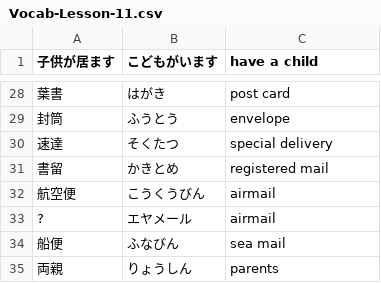
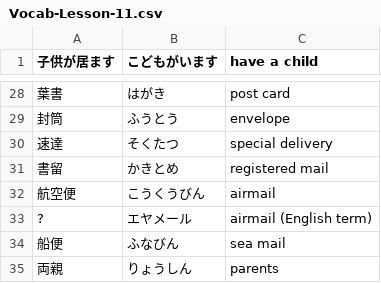
Before and after one commit to ishafayetul/learn-japanese-bd, a CSV file: level/N5/Lesson-11/Vocabulary/Vocab-Lesson-11.csv, drawn as a sheet; only a part is shown, gaps mark what is left out.

Commit message:
corrected word

```diff
--- a/level/N5/Lesson-11/Vocabulary/Vocab-Lesson-11.csv
+++ b/level/N5/Lesson-11/Vocabulary/Vocab-Lesson-11.csv
@@ -32,3 +32,3 @@
 航空便,こうくうびん,airmail
-?,エヤメール,airmail
+?,エヤメール,airmail (English term)
 船便,ふなびん,sea mail
```
